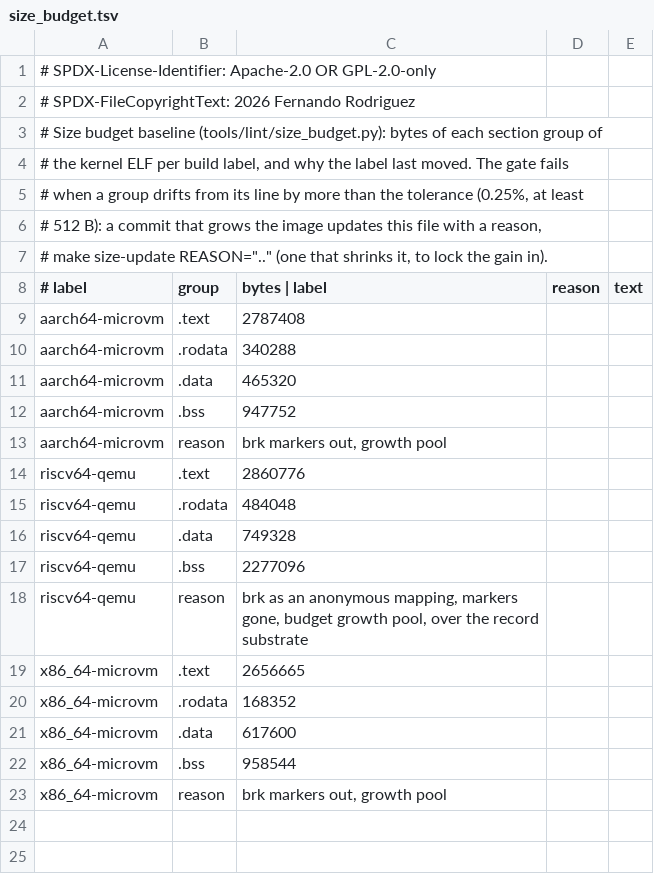
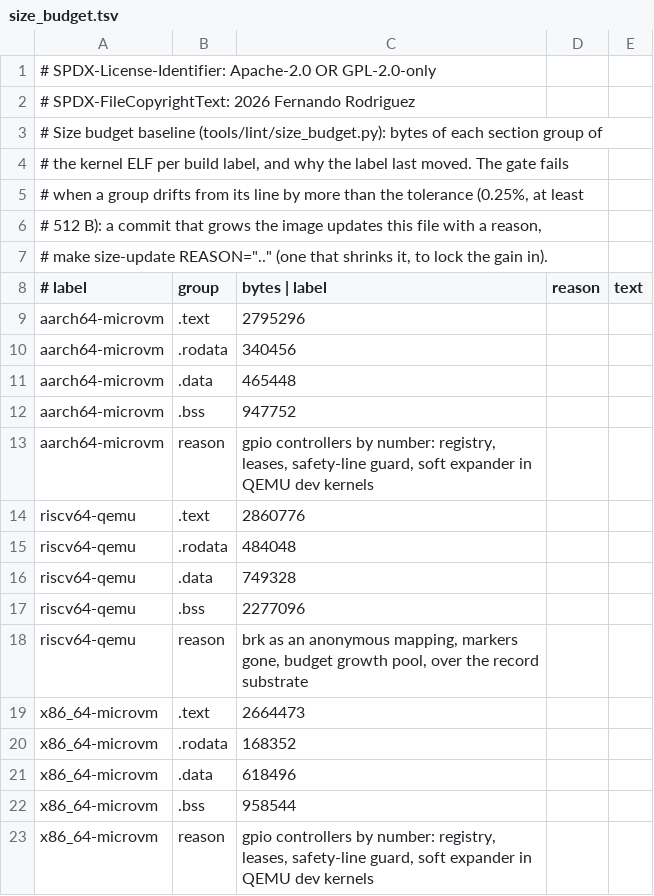
Before and after one commit to fgrg1978/AzOS, a TSV file: tools/lint/size_budget.tsv, drawn as a sheet.

Commit message:
gate rows, config index, feature matrix and microvm size baseline over main for the gpio follow-up fixes

```diff
--- a/tools/lint/size_budget.tsv
+++ b/tools/lint/size_budget.tsv
@@ -8,7 +8,7 @@
 # label	group	bytes   |   label	reason	text
-aarch64-microvm	.text	2787408
-aarch64-microvm	.rodata	340288
-aarch64-microvm	.data	465320
+aarch64-microvm	.text	2795296
+aarch64-microvm	.rodata	340456
+aarch64-microvm	.data	465448
 aarch64-microvm	.bss	947752
-aarch64-microvm	reason	brk markers out, growth pool
+aarch64-microvm	reason	gpio controllers by number: registry, leases, safety-line guard, soft expander in QEMU dev kernels
 riscv64-qemu	.text	2860776
@@ -18,6 +18,6 @@ riscv64-qemu	.bss	2277096
 riscv64-qemu	reason	brk as an anonymous mapping, markers gone, budget growth pool, over the record substrate
-x86_64-microvm	.text	2656665
+x86_64-microvm	.text	2664473
 x86_64-microvm	.rodata	168352
-x86_64-microvm	.data	617600
+x86_64-microvm	.data	618496
 x86_64-microvm	.bss	958544
-x86_64-microvm	reason	brk markers out, growth pool
+x86_64-microvm	reason	gpio controllers by number: registry, leases, safety-line guard, soft expander in QEMU dev kernels
```
Also changed, not shown: 3 other files.
